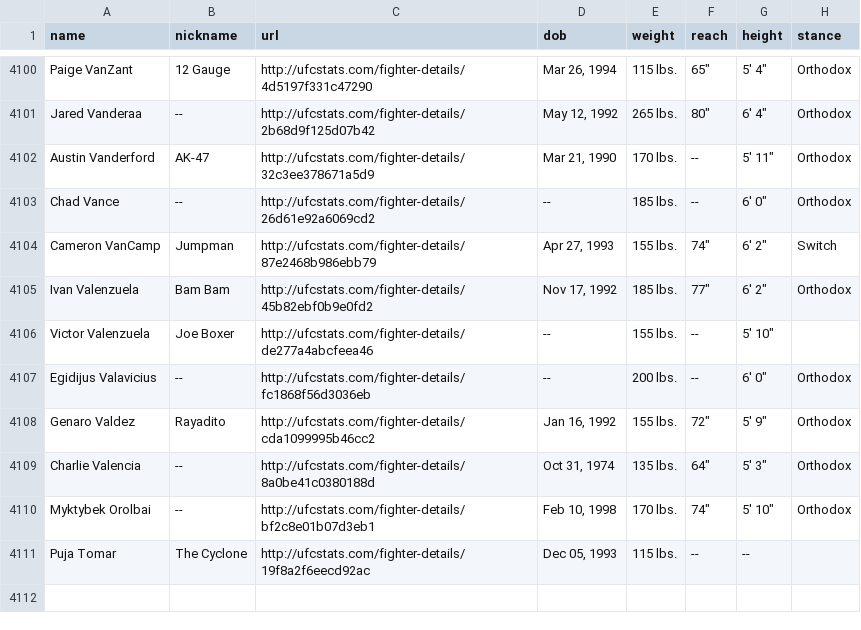
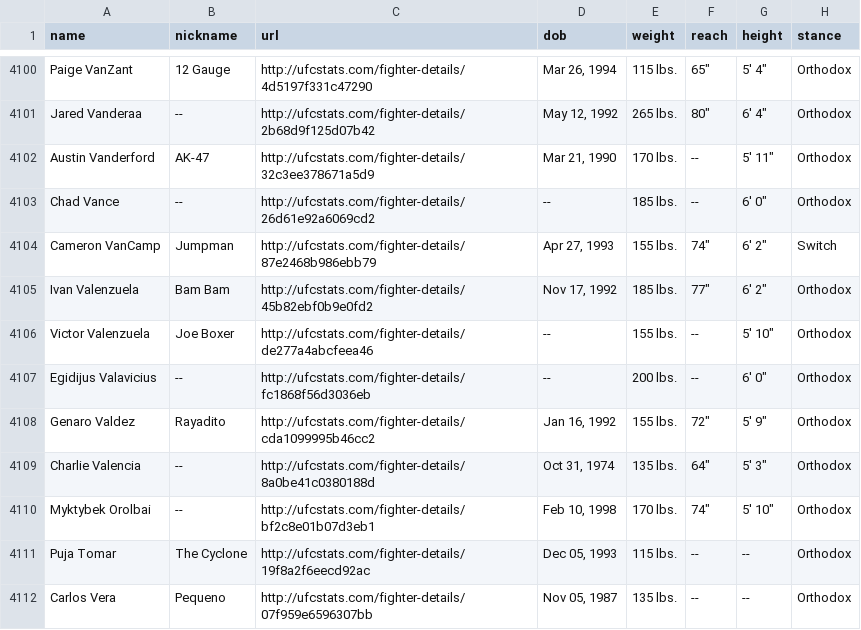
Before and after one commit to DanMcInerney/UFCScraper, a CSV file: UFCScraper/individuals.csv, drawn as a sheet; only a part is shown, gaps mark what is left out.

```diff
--- a/UFCScraper/individuals.csv
+++ b/UFCScraper/individuals.csv
@@ -4105,3 +4105,3 @@ Cameron VanCamp,Jumpman,http://ufcstats.com/fighter-details/87e2468b986ebb79,"Ap
 Ivan Valenzuela,Bam Bam,http://ufcstats.com/fighter-details/45b82ebf0b9e0fd2,"Nov 17, 1992",185 lbs.,"77""","6' 2""",Orthodox
-Victor Valenzuela,Joe Boxer,http://ufcstats.com/fighter-details/de277a4abcfeea46,--,155 lbs.,--,"5' 10""",
+Victor Valenzuela,Joe Boxer,http://ufcstats.com/fighter-details/de277a4abcfeea46,--,155 lbs.,--,"5' 10""",Orthodox
 Egidijus Valavicius,--,http://ufcstats.com/fighter-details/fc1868f56d3036eb,--,200 lbs.,--,"6' 0""",Orthodox
@@ -4110,2 +4110,3 @@ Charlie Valencia,--,http://ufcstats.com/fighter-details/8a0be41c0380188d,"Oct 31
 Myktybek Orolbai,--,http://ufcstats.com/fighter-details/bf2c8e01b07d3eb1,"Feb 10, 1998",170 lbs.,"74""","5' 10""",Orthodox
-Puja Tomar,The Cyclone,http://ufcstats.com/fighter-details/19f8a2f6eecd92ac,"Dec 05, 1993",115 lbs.,--,--,
+Puja Tomar,The Cyclone,http://ufcstats.com/fighter-details/19f8a2f6eecd92ac,"Dec 05, 1993",115 lbs.,--,--,Orthodox
+Carlos Vera,Pequeno,http://ufcstats.com/fighter-details/07f959e6596307bb,"Nov 05, 1987",135 lbs.,--,--,Orthodox
```
Also changed, not shown: 2 other files.
